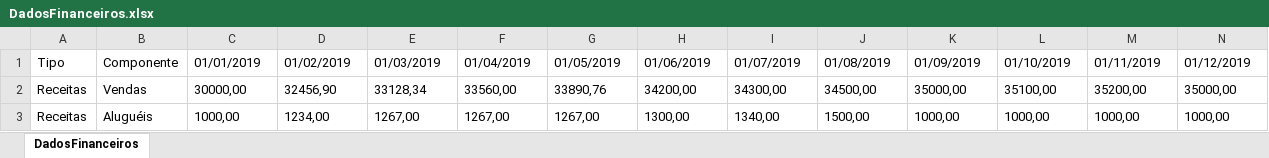
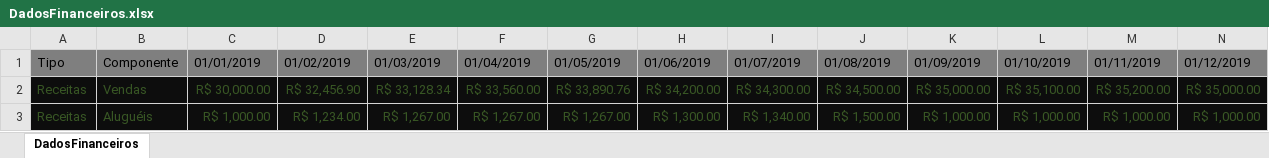
Before and after one commit to genari05/dashboards-financeiro, an Excel workbook: DadosFinanceiros.xlsx, sheet DadosFinanceiros, drawn as a sheet; only a part is shown; values as stored, in another font and other column widths than the file's, no borders; the diff covers the shown part only; the diff names each change by its address in the sheet, - before the commit and + after, or states it on an @@ line.

Commit message:
Atualização do dashboard: excel alterado

```diff
--- a/DadosFinanceiros.xlsx (sheet DadosFinanceiros)
+++ b/DadosFinanceiros.xlsx (sheet DadosFinanceiros)
-A1:N1 fill: none
+A1:N1 fill: #7F7F7F
@@ A2:N3 fill: none → #0D0D0D, text colour: black → #385724 @@
-C2 (01/01/2019): 30000,00
+C2 (01/01/2019): R$ 30,000.00
-D2 (01/02/2019): 32456,90
+D2 (01/02/2019): R$ 32,456.90
-E2 (01/03/2019): 33128,34
+E2 (01/03/2019): R$ 33,128.34
-F2 (01/04/2019): 33560,00
+F2 (01/04/2019): R$ 33,560.00
-G2 (01/05/2019): 33890,76
+G2 (01/05/2019): R$ 33,890.76
-H2 (01/06/2019): 34200,00
+H2 (01/06/2019): R$ 34,200.00
-I2 (01/07/2019): 34300,00
+I2 (01/07/2019): R$ 34,300.00
-J2 (01/08/2019): 34500,00
+J2 (01/08/2019): R$ 34,500.00
-K2 (01/09/2019): 35000,00
+K2 (01/09/2019): R$ 35,000.00
-L2 (01/10/2019): 35100,00
+L2 (01/10/2019): R$ 35,100.00
-M2 (01/11/2019): 35200,00
+M2 (01/11/2019): R$ 35,200.00
-N2 (01/12/2019): 35000,00
+N2 (01/12/2019): R$ 35,000.00
-C3 (01/01/2019): 1000,00
+C3 (01/01/2019): R$ 1,000.00
-D3 (01/02/2019): 1234,00
+D3 (01/02/2019): R$ 1,234.00
-E3 (01/03/2019): 1267,00
+E3 (01/03/2019): R$ 1,267.00
-F3 (01/04/2019): 1267,00
+F3 (01/04/2019): R$ 1,267.00
-G3 (01/05/2019): 1267,00
+G3 (01/05/2019): R$ 1,267.00
-H3 (01/06/2019): 1300,00
+H3 (01/06/2019): R$ 1,300.00
-I3 (01/07/2019): 1340,00
+I3 (01/07/2019): R$ 1,340.00
-J3 (01/08/2019): 1500,00
+J3 (01/08/2019): R$ 1,500.00
-K3 (01/09/2019): 1000,00
+K3 (01/09/2019): R$ 1,000.00
-L3 (01/10/2019): 1000,00
+L3 (01/10/2019): R$ 1,000.00
-M3 (01/11/2019): 1000,00
+M3 (01/11/2019): R$ 1,000.00
-N3 (01/12/2019): 1000,00
+N3 (01/12/2019): R$ 1,000.00
```
Also changed, not shown: 408 edited cells and cell formats elsewhere in this sheet.
